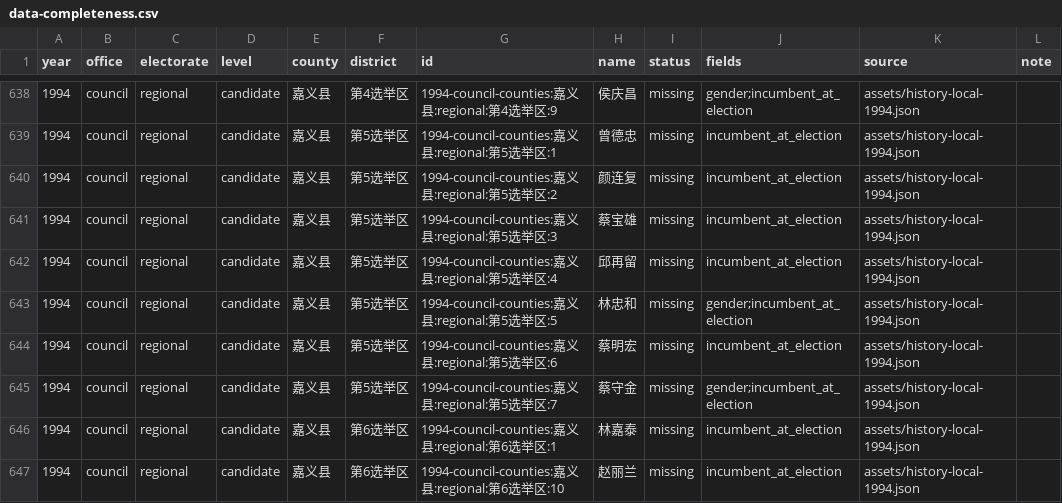
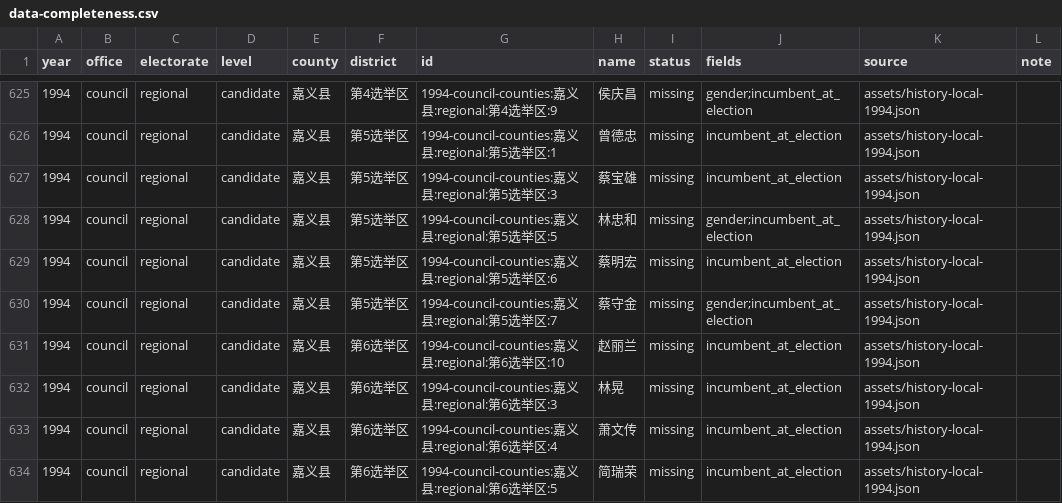
Before and after one commit to AlexWei2048/taiwan-map-painter, a CSV file: reports/data-completeness.csv, drawn as a sheet; only a part is shown, gaps mark what is left out; the shorter side is filled out with more unchanged rows; the diff covers the shown part only; the diff names each change by its address in the sheet, - before the commit and + after, or states it on an @@ line.

```diff
--- a/reports/data-completeness.csv
+++ b/reports/data-completeness.csv
-row 640: 1994 | council | regional | candidate | 嘉义县 | 第5选举区 | 1994-council-counties:嘉义县:regional:第5选举区:2 | 颜连复 | missing | incumbent_at_election | assets/history-local-1994.json
-row 642: 1994 | council | regional | candidate | 嘉义县 | 第5选举区 | 1994-council-counties:嘉义县:regional:第5选举区:4 | 邱再留 | missing | incumbent_at_election | assets/history-local-1994.json
-row 646: 1994 | council | regional | candidate | 嘉义县 | 第6选举区 | 1994-council-counties:嘉义县:regional:第6选举区:1 | 林嘉泰 | missing | incumbent_at_election | assets/history-local-1994.json
```
Also changed, not shown: 15 removed rows and 1 edited cell elsewhere in this file, 2 other files.
